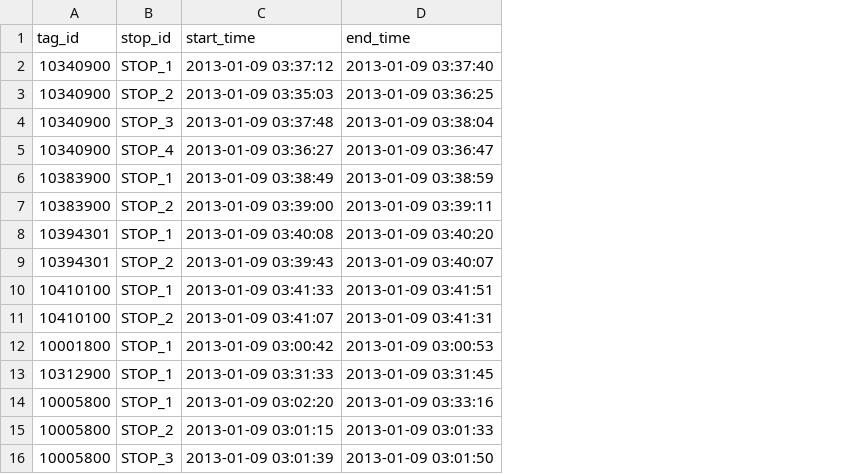
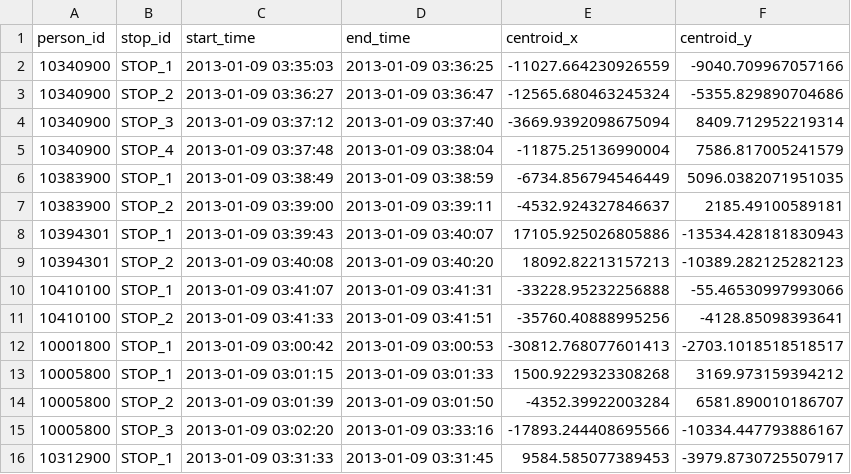
Before and after one commit to ElsevierSoftwareX/SOFTX-D-24-00156, a CSV file: output/symbolic_seqscan_atc_7traj.csv, drawn as a sheet; removed rows and columns are numbered as before the commit, all else as after; the diff names each change by its address in the sheet, - before the commit and + after, or states it on an @@ line.

Commit message:
Update symbolic_seqscan_atc_7traj.csv

```diff
--- a/output/symbolic_seqscan_atc_7traj.csv
+++ b/output/symbolic_seqscan_atc_7traj.csv
+column E (centroid_x), rows 2-3: -11027.664230926559 | -12565.680463245324; rows 6-8: -6734.856794546449 | -4532.924327846637 | 17105.925026805886; row 10: -33228.95232256888; row 12: -30812.768077601413; row 16: 9584.585077389453
+column F (centroid_y), rows 2-3: -9040.709967057166 | -5355.829890704686; rows 6-8: 5096.0382071951035 | 2185.49100589181 | -13534.428181830943; row 10: -55.46530997993066; row 12: -2703.1018518518517; row 16: -3979.8730725507917
-A1: tag_id
+A1: person_id
-row 2: 10340900 | STOP_1 | 2013-01-09 03:37:12 | 2013-01-09 03:37:40
-B2 (stop_id): STOP_2
+B2 (stop_id): STOP_1
-row 4: 10340900 | STOP_3 | 2013-01-09 03:37:48 | 2013-01-09 03:38:04
-B3 (stop_id): STOP_4
+B3 (stop_id): STOP_2
+row 4: 10340900 | STOP_3 | 2013-01-09 03:37:12 | 2013-01-09 03:37:40 | -3669.9392098675094 | 8409.712952219314
+row 5: 10340900 | STOP_4 | 2013-01-09 03:37:48 | 2013-01-09 03:38:04 | -11875.25136990004 | 7586.817005241579
-row 8: 10394301 | STOP_1 | 2013-01-09 03:40:08 | 2013-01-09 03:40:20
-B8 (stop_id): STOP_2
+B8 (stop_id): STOP_1
-row 10: 10410100 | STOP_1 | 2013-01-09 03:41:33 | 2013-01-09 03:41:51
+row 9: 10394301 | STOP_2 | 2013-01-09 03:40:08 | 2013-01-09 03:40:20 | 18092.82213157213 | -10389.282125282123
-B10 (stop_id): STOP_2
+B10 (stop_id): STOP_1
+row 11: 10410100 | STOP_2 | 2013-01-09 03:41:33 | 2013-01-09 03:41:51 | -35760.40888995256 | -4128.85098393641
+row 13: 10005800 | STOP_1 | 2013-01-09 03:01:15 | 2013-01-09 03:01:33 | 1500.9229323308268 | 3169.973159394212
+row 14: 10005800 | STOP_2 | 2013-01-09 03:01:39 | 2013-01-09 03:01:50 | -4352.39922003284 | 6581.890010186707
+row 15: 10005800 | STOP_3 | 2013-01-09 03:02:20 | 2013-01-09 03:33:16 | -17893.244408695566 | -10334.447793886167
-row 14: 10005800 | STOP_1 | 2013-01-09 03:02:20 | 2013-01-09 03:33:16
-row 15: 10005800 | STOP_2 | 2013-01-09 03:01:15 | 2013-01-09 03:01:33
-row 16: 10005800 | STOP_3 | 2013-01-09 03:01:39 | 2013-01-09 03:01:50
```
